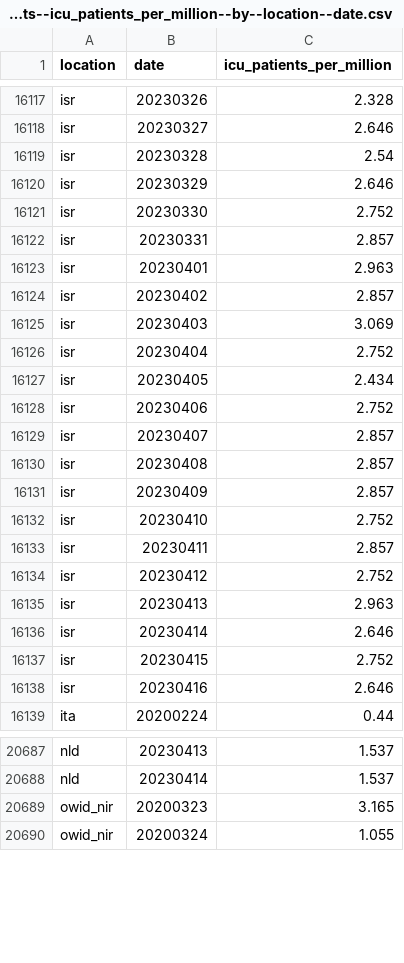
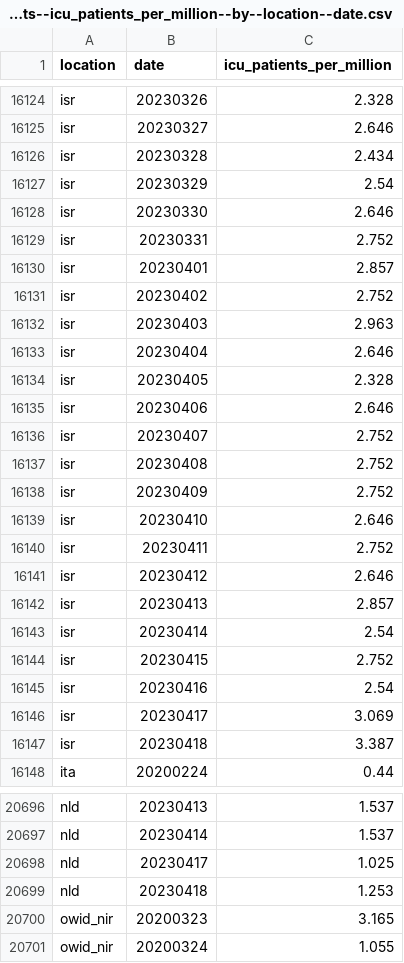
Before and after one commit to open-numbers/ddf--owid--covid_19, a CSV file: ddf--datapoints--icu_patients_per_million--by--location--date.csv, drawn as a sheet; only a part is shown, gaps mark what is left out; the diff covers the shown part only.

```diff
--- a/ddf--datapoints--icu_patients_per_million--by--location--date.csv
+++ b/ddf--datapoints--icu_patients_per_million--by--location--date.csv
@@ -16118,22 +16125,24 @@ isr,20230326,2.328
 isr,20230327,2.646
-isr,20230328,2.54
-isr,20230329,2.646
-isr,20230330,2.752
-isr,20230331,2.857
-isr,20230401,2.963
-isr,20230402,2.857
-isr,20230403,3.069
-isr,20230404,2.752
-isr,20230405,2.434
-isr,20230406,2.752
-isr,20230407,2.857
-isr,20230408,2.857
-isr,20230409,2.857
-isr,20230410,2.752
-isr,20230411,2.857
-isr,20230412,2.752
-isr,20230413,2.963
-isr,20230414,2.646
+isr,20230328,2.434
+isr,20230329,2.54
+isr,20230330,2.646
+isr,20230331,2.752
+isr,20230401,2.857
+isr,20230402,2.752
+isr,20230403,2.963
+isr,20230404,2.646
+isr,20230405,2.328
+isr,20230406,2.646
+isr,20230407,2.752
+isr,20230408,2.752
+isr,20230409,2.752
+isr,20230410,2.646
+isr,20230411,2.752
+isr,20230412,2.646
+isr,20230413,2.857
+isr,20230414,2.54
 isr,20230415,2.752
-isr,20230416,2.646
+isr,20230416,2.54
+isr,20230417,3.069
+isr,20230418,3.387
 ita,20200224,0.44
@@ -20688,2 +20697,4 @@ nld,20230413,1.537
 nld,20230414,1.537
+nld,20230417,1.025
+nld,20230418,1.253
 owid_nir,20200323,3.165
```
Also changed, not shown: 16 added rows and 25 edited cells elsewhere in this file, ddf--datapoints--hosp_patients--by--location--date.csv, ddf--datapoints--hosp_patients_per_million--by--location--date.csv, 24 other files.
